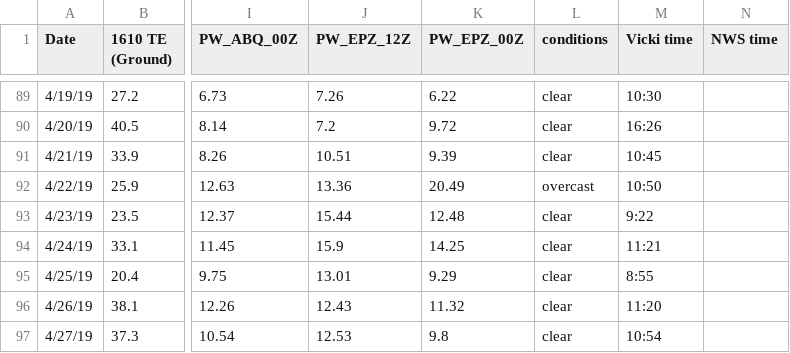
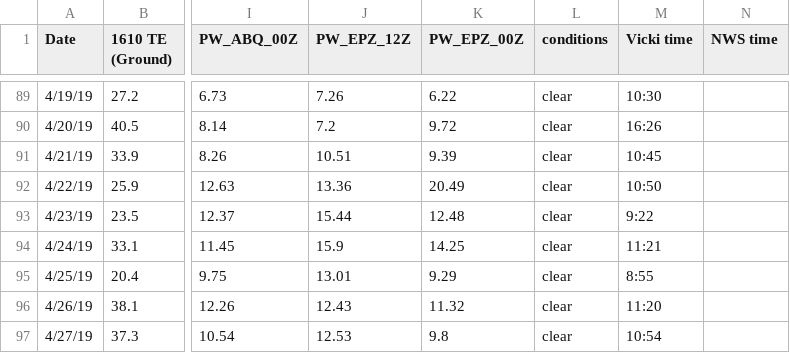
Before and after one commit to physicsgoddess1972/Precipitable-Water-Model, a CSV file: data/master_data.csv, drawn as a sheet; only a part is shown, gaps mark what is left out; the diff names each change by its address in the sheet, - before the commit and + after, or states it on an @@ line.

```diff
--- a/data/master_data.csv
+++ b/data/master_data.csv
-L92 (conditions): overcast
+L92 (conditions): clear
```
Also changed, not shown: 6 other files.
